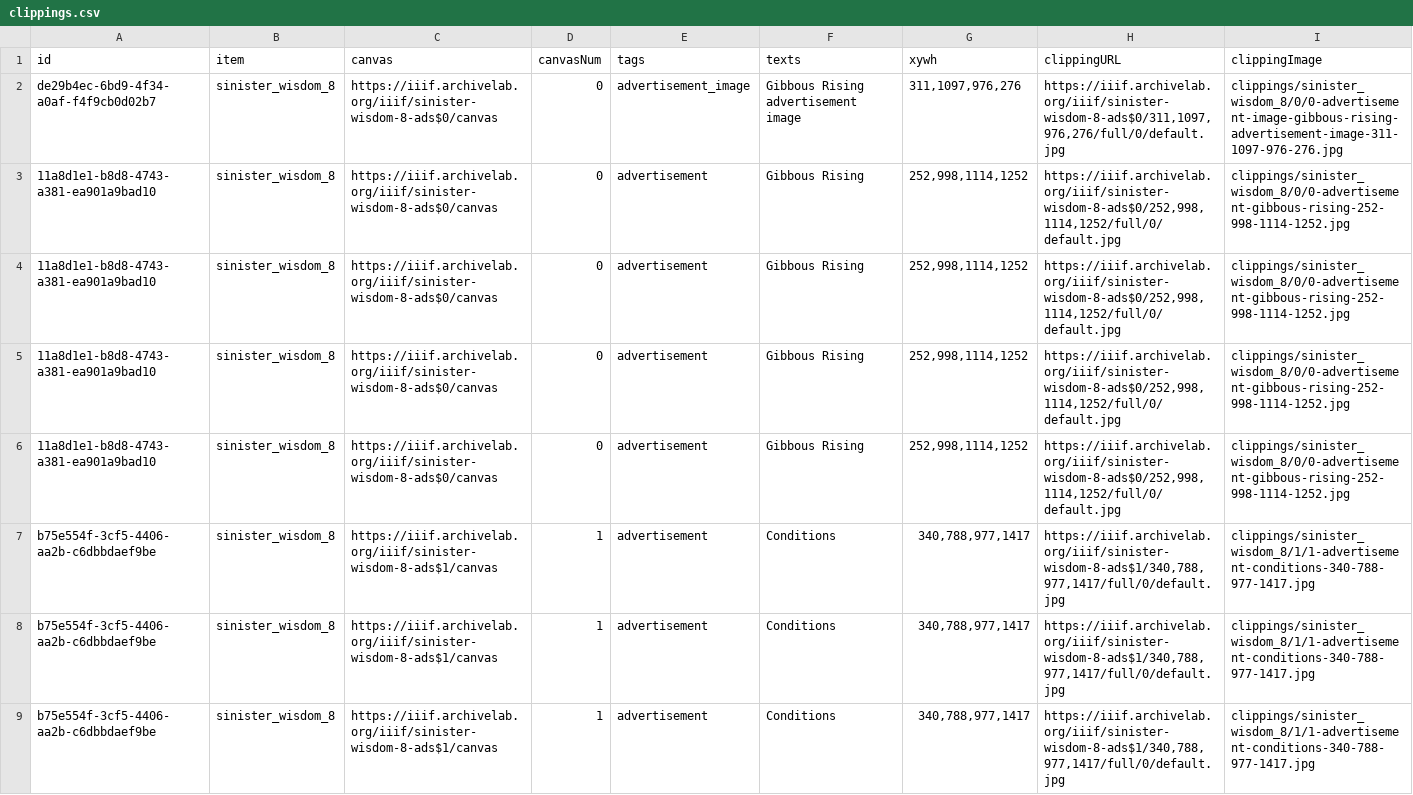
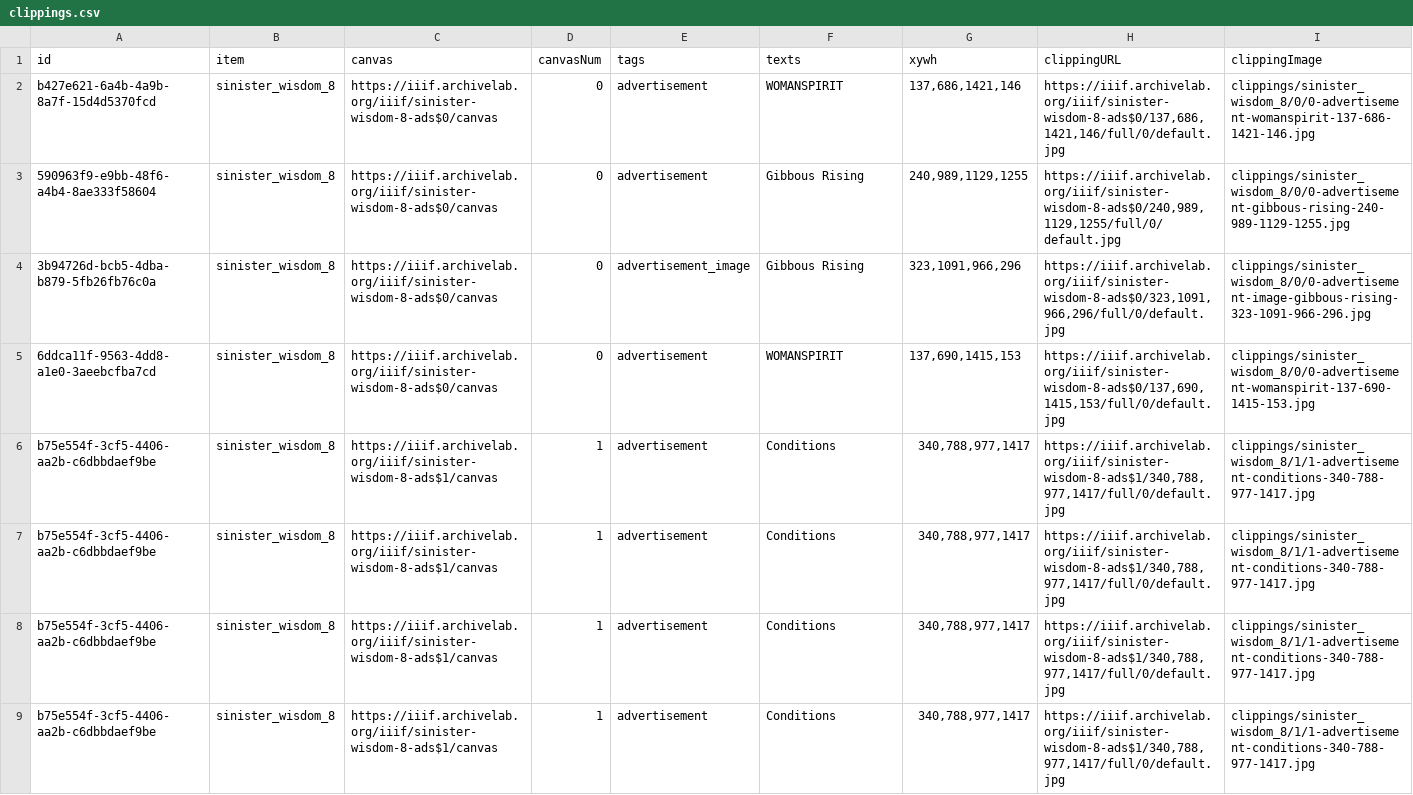
Before and after one commit to timothyarthur/annotate, a CSV file: clippings/sinister_wisdom_8/clippings.csv, drawn as a sheet; only a part is shown; the shorter side is filled out with more unchanged rows.

Commit message:
clippings updated

```diff
--- a/clippings/sinister_wisdom_8/clippings.csv
+++ b/clippings/sinister_wisdom_8/clippings.csv
@@ -1,7 +1,6 @@
 id,item,canvas,canvasNum,tags,texts,xywh,clippingURL,clippingImage
-de29b4ec-6bd9-4f34-a0af-f4f9cb0d02b7,sinister_wisdom_8,https://iiif.archivelab.org/iiif/sinister-wisdom-8-ads$0/canvas,0,advertisement_image,Gibbous Rising advertisement image,"311,1097,976,276","https://iiif.archivelab.org/iiif/sinister-wisdom-8-ads$0/311,1097,976,276/full/0/default.jpg",clippings/sinister_wisdom_8/0/0-advertisement-image-gibbous-rising-advertisement-image-311-1097-976-276.jpg
-11a8d1e1-b8d8-4743-a381-ea901a9bad10,sinister_wisdom_8,https://iiif.archivelab.org/iiif/sinister-wisdom-8-ads$0/canvas,0,advertisement,Gibbous Rising,"252,998,1114,1252","https://iiif.archivelab.org/iiif/sinister-wisdom-8-ads$0/252,998,1114,1252/full/0/default.jpg",clippings/sinister_wisdom_8/0/0-advertisement-gibbous-rising-252-998-1114-1252.jpg
-11a8d1e1-b8d8-4743-a381-ea901a9bad10,sinister_wisdom_8,https://iiif.archivelab.org/iiif/sinister-wisdom-8-ads$0/canvas,0,advertisement,Gibbous Rising,"252,998,1114,1252","https://iiif.archivelab.org/iiif/sinister-wisdom-8-ads$0/252,998,1114,1252/full/0/default.jpg",clippings/sinister_wisdom_8/0/0-advertisement-gibbous-rising-252-998-1114-1252.jpg
-11a8d1e1-b8d8-4743-a381-ea901a9bad10,sinister_wisdom_8,https://iiif.archivelab.org/iiif/sinister-wisdom-8-ads$0/canvas,0,advertisement,Gibbous Rising,"252,998,1114,1252","https://iiif.archivelab.org/iiif/sinister-wisdom-8-ads$0/252,998,1114,1252/full/0/default.jpg",clippings/sinister_wisdom_8/0/0-advertisement-gibbous-rising-252-998-1114-1252.jpg
-11a8d1e1-b8d8-4743-a381-ea901a9bad10,sinister_wisdom_8,https://iiif.archivelab.org/iiif/sinister-wisdom-8-ads$0/canvas,0,advertisement,Gibbous Rising,"252,998,1114,1252","https://iiif.archivelab.org/iiif/sinister-wisdom-8-ads$0/252,998,1114,1252/full/0/default.jpg",clippings/sinister_wisdom_8/0/0-advertisement-gibbous-rising-252-998-1114-1252.jpg
+b427e621-6a4b-4a9b-8a7f-15d4d5370fcd,sinister_wisdom_8,https://iiif.archivelab.org/iiif/sinister-wisdom-8-ads$0/canvas,0,advertisement,WOMANSPIRIT,"137,686,1421,146","https://iiif.archivelab.org/iiif/sinister-wisdom-8-ads$0/137,686,1421,146/full/0/default.jpg",clippings/sinister_wisdom_8/0/0-advertisement-womanspirit-137-686-1421-146.jpg
+590963f9-e9bb-48f6-a4b4-8ae333f58604,sinister_wisdom_8,https://iiif.archivelab.org/iiif/sinister-wisdom-8-ads$0/canvas,0,advertisement,Gibbous Rising,"240,989,1129,1255","https://iiif.archivelab.org/iiif/sinister-wisdom-8-ads$0/240,989,1129,1255/full/0/default.jpg",clippings/sinister_wisdom_8/0/0-advertisement-gibbous-rising-240-989-1129-1255.jpg
+3b94726d-bcb5-4dba-b879-5fb26fb76c0a,sinister_wisdom_8,https://iiif.archivelab.org/iiif/sinister-wisdom-8-ads$0/canvas,0,advertisement_image,Gibbous Rising,"323,1091,966,296","https://iiif.archivelab.org/iiif/sinister-wisdom-8-ads$0/323,1091,966,296/full/0/default.jpg",clippings/sinister_wisdom_8/0/0-advertisement-image-gibbous-rising-323-1091-966-296.jpg
+6ddca11f-9563-4dd8-a1e0-3aeebcfba7cd,sinister_wisdom_8,https://iiif.archivelab.org/iiif/sinister-wisdom-8-ads$0/canvas,0,advertisement,WOMANSPIRIT,"137,690,1415,153","https://iiif.archivelab.org/iiif/sinister-wisdom-8-ads$0/137,690,1415,153/full/0/default.jpg",clippings/sinister_wisdom_8/0/0-advertisement-womanspirit-137-690-1415-153.jpg
 b75e554f-3cf5-4406-aa2b-c6dbbdaef9be,sinister_wisdom_8,https://iiif.archivelab.org/iiif/sinister-wisdom-8-ads$1/canvas,1,advertisement,Conditions,"340,788,977,1417","https://iiif.archivelab.org/iiif/sinister-wisdom-8-ads$1/340,788,977,1417/full/0/default.jpg",clippings/sinister_wisdom_8/1/1-advertisement-conditions-340-788-977-1417.jpg
```
Also changed, not shown: clippings/heresies_27/clippings.csv, 25 other files.
